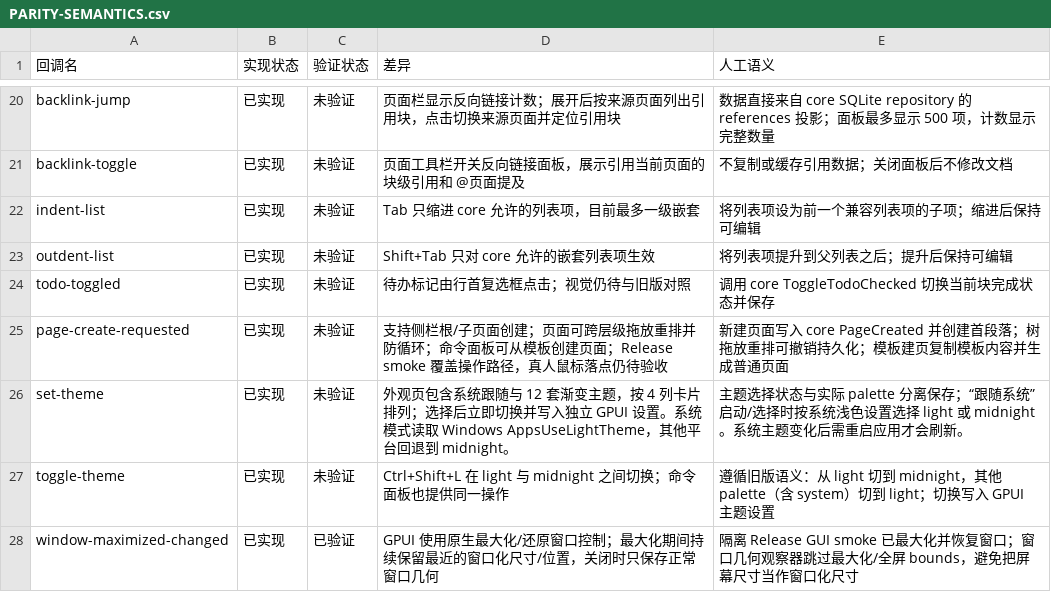
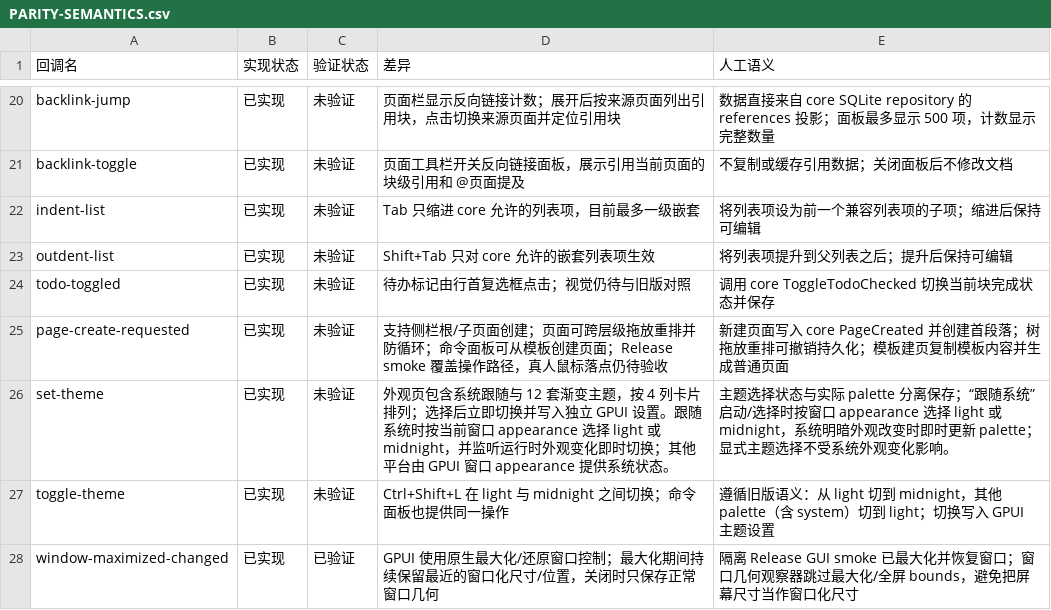
Before and after one commit to PT123123/quire-gpui, a CSV file: docs/PARITY-SEMANTICS.csv, drawn as a sheet; only a part is shown, gaps mark what is left out.

Commit message:
Correct system theme parity tracking

```diff
--- a/docs/PARITY-SEMANTICS.csv
+++ b/docs/PARITY-SEMANTICS.csv
@@ -25,3 +25,3 @@ todo-toggled,已实现,未验证,待办标记由行首复选框点击；视觉
 page-create-requested,已实现,未验证,"支持侧栏根/子页面创建；页面可跨层级拖放重排并防循环；命令面板可从模板创建页面；Release smoke 覆盖操作路径，真人鼠标落点仍待验收",新建页面写入 core PageCreated 并创建首段落；树拖放重排可撤销持久化；模板建页复制模板内容并生成普通页面
-set-theme,已实现,未验证,外观页包含系统跟随与 12 套渐变主题，按 4 列卡片排列；选择后立即切换并写入独立 GPUI 设置。系统模式读取 Windows AppsUseLightTheme，其他平台回退到 midnight。,主题选择状态与实际 palette 分离保存；“跟随系统”启动/选择时按系统浅色设置选择 light 或 midnight。系统主题变化后需重启应用才会刷新。
+set-theme,已实现,未验证,外观页包含系统跟随与 12 套渐变主题，按 4 列卡片排列；选择后立即切换并写入独立 GPUI 设置。跟随系统时按当前窗口 appearance 选择 light 或 midnight，并监听运行时外观变化即时切换；其他平台由 GPUI 窗口 appearance 提供系统状态。,主题选择状态与实际 palette 分离保存；“跟随系统”启动/选择时按窗口 appearance 选择 light 或 midnight，系统明暗外观改变时即时更新 palette；显式主题选择不受系统外观变化影响。
 toggle-theme,已实现,未验证,Ctrl+Shift+L 在 light 与 midnight 之间切换；命令面板也提供同一操作,遵循旧版语义：从 light 切到 midnight，其他 palette（含 system）切到 light；切换写入 GPUI 主题设置
```
Also changed, not shown: docs/PARITY.csv, 1 other file.
